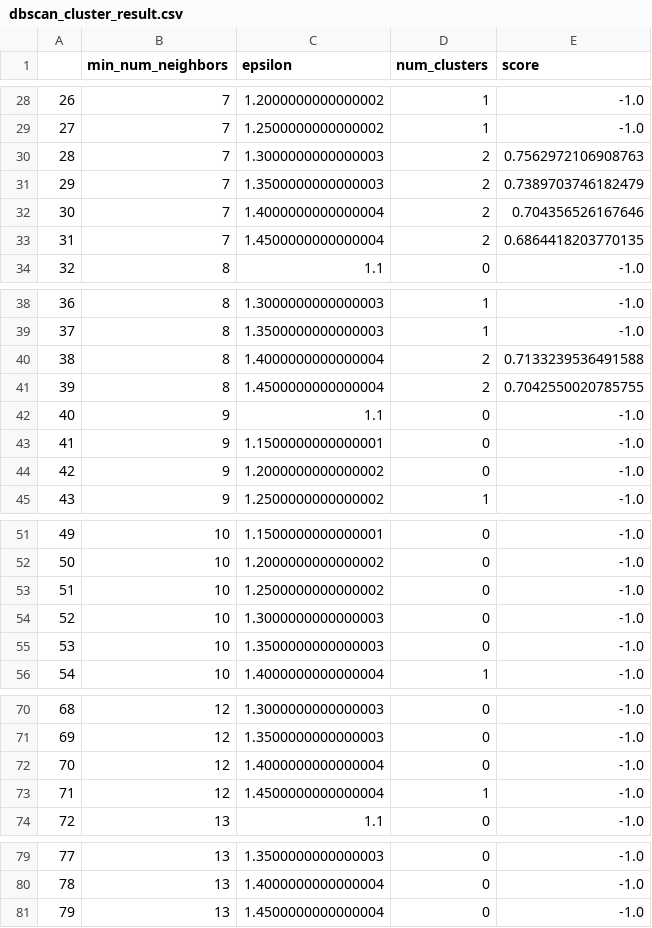
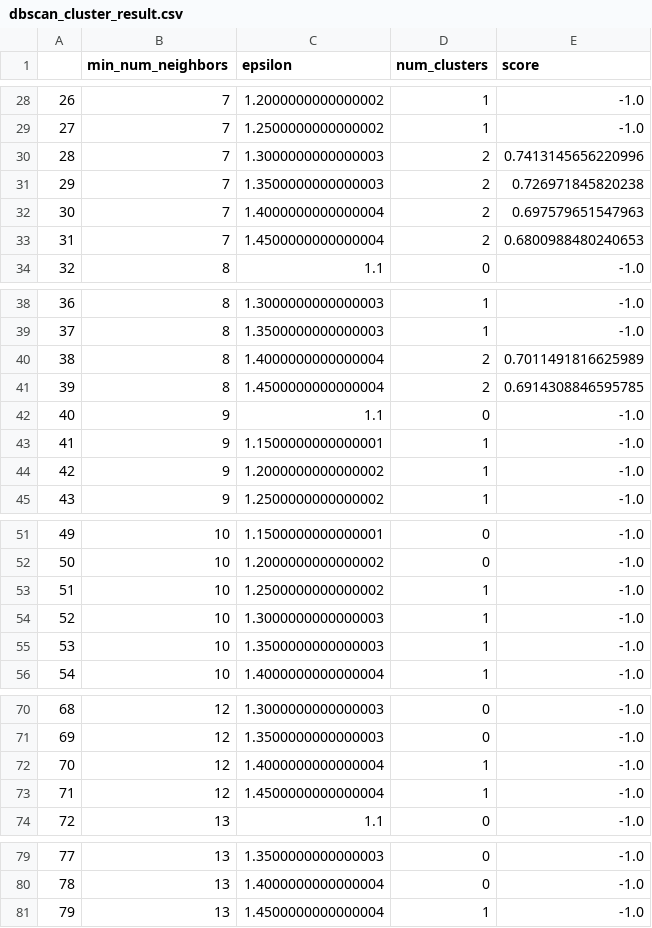
Before and after one commit to shebak11/emotionalPhenome, a CSV file: dbscan_cluster_result.csv, drawn as a sheet; only a part is shown, gaps mark what is left out; the diff covers the shown part only.

```diff
--- a/dbscan_cluster_result.csv
+++ b/dbscan_cluster_result.csv
@@ -29,6 +29,6 @@
 27,7,1.2500000000000002,1,-1.0
-28,7,1.3000000000000003,2,0.7562972106908763
-29,7,1.3500000000000003,2,0.7389703746182479
-30,7,1.4000000000000004,2,0.704356526167646
-31,7,1.4500000000000004,2,0.6864418203770135
+28,7,1.3000000000000003,2,0.7413145656220996
+29,7,1.3500000000000003,2,0.726971845820238
+30,7,1.4000000000000004,2,0.697579651547963
+31,7,1.4500000000000004,2,0.6800988480240653
 32,8,1.1,0,-1.0
@@ -39,7 +39,7 @@
 37,8,1.3500000000000003,1,-1.0
-38,8,1.4000000000000004,2,0.7133239536491588
-39,8,1.4500000000000004,2,0.7042550020785755
+38,8,1.4000000000000004,2,0.7011491816625989
+39,8,1.4500000000000004,2,0.6914308846595785
 40,9,1.1,0,-1.0
-41,9,1.1500000000000001,0,-1.0
-42,9,1.2000000000000002,0,-1.0
+41,9,1.1500000000000001,1,-1.0
+42,9,1.2000000000000002,1,-1.0
 43,9,1.2500000000000002,1,-1.0
@@ -52,5 +52,5 @@
 50,10,1.2000000000000002,0,-1.0
-51,10,1.2500000000000002,0,-1.0
-52,10,1.3000000000000003,0,-1.0
-53,10,1.3500000000000003,0,-1.0
+51,10,1.2500000000000002,1,-1.0
+52,10,1.3000000000000003,1,-1.0
+53,10,1.3500000000000003,1,-1.0
 54,10,1.4000000000000004,1,-1.0
@@ -71,3 +71,3 @@
 69,12,1.3500000000000003,0,-1.0
-70,12,1.4000000000000004,0,-1.0
+70,12,1.4000000000000004,1,-1.0
 71,12,1.4500000000000004,1,-1.0
@@ -80,2 +80,2 @@
 78,13,1.4000000000000004,0,-1.0
-79,13,1.4500000000000004,0,-1.0
+79,13,1.4500000000000004,1,-1.0
```
Also changed, not shown: 20 edited cells elsewhere in this file, 12 other files.
